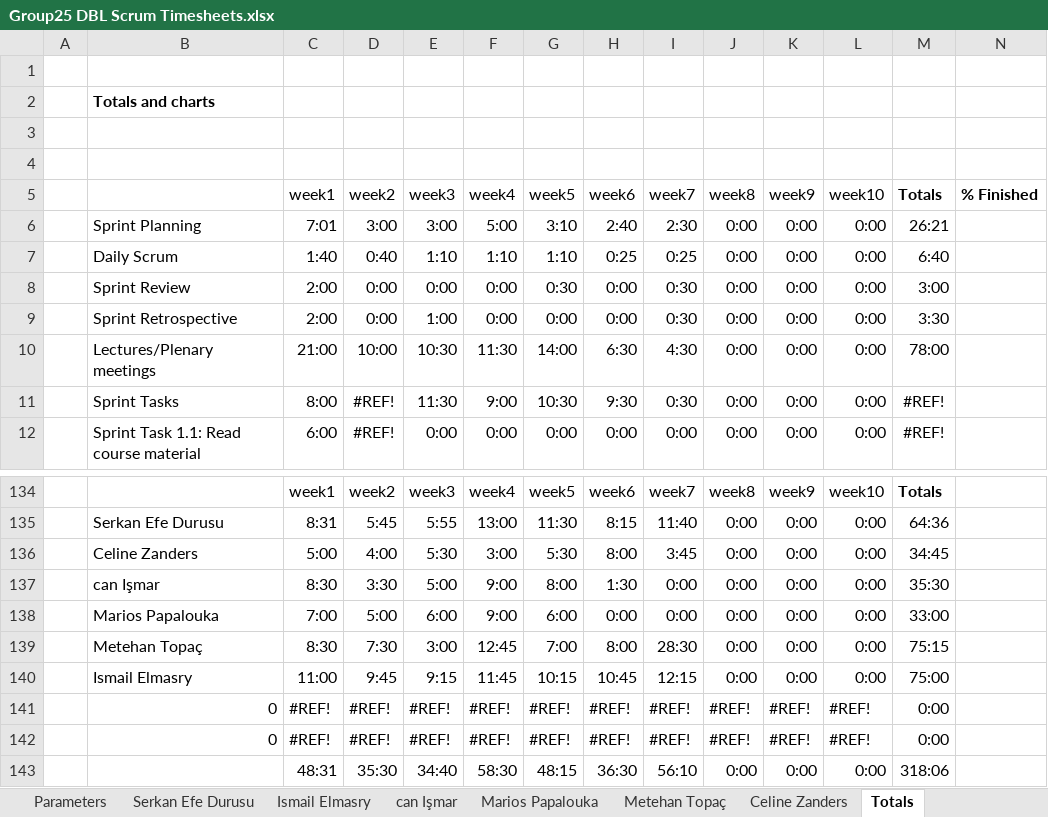
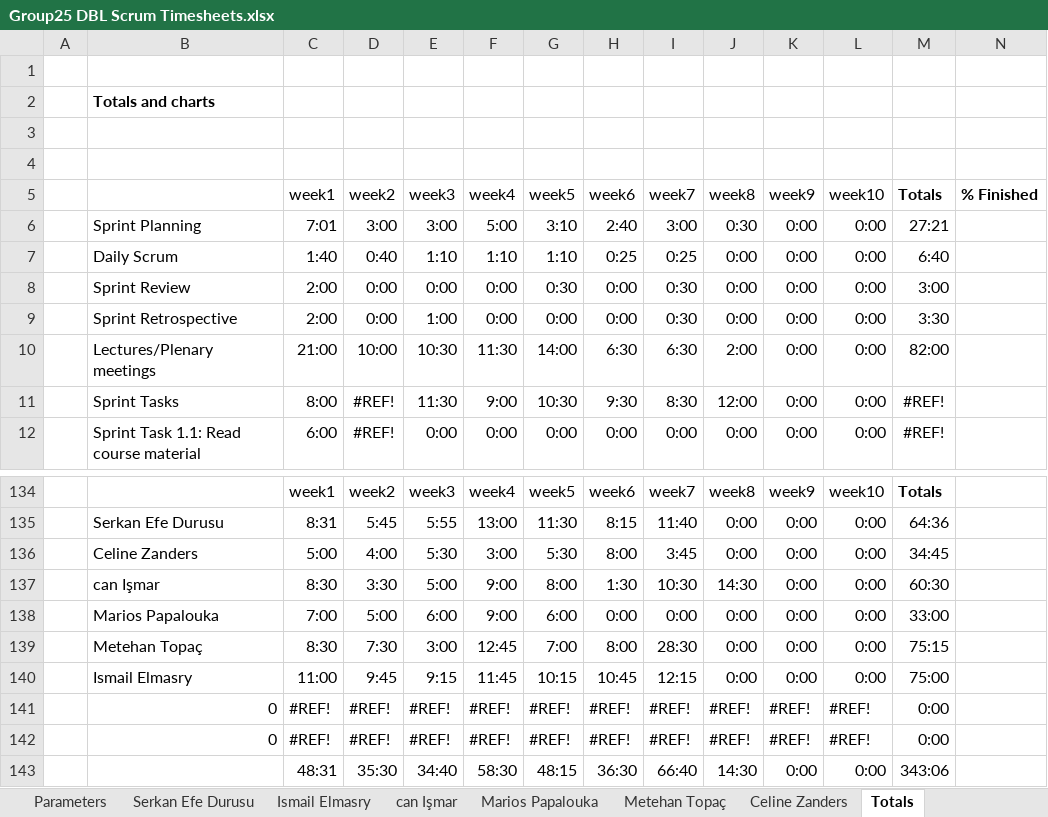
Before and after one commit to ismailelmasry/Embedded_system_group25, an Excel workbook: Group25 DBL Scrum Timesheets.xlsx, sheet Totals, drawn as a sheet; only a part is shown, gaps mark what is left out; values as stored, in another font and other column widths than the file's, no borders; charts and pictures not drawn; the diff names each change by its address in the sheet, - before the commit and + after, or states it on an @@ line.

```diff
--- a/Group25 DBL Scrum Timesheets.xlsx (sheet Totals)
+++ b/Group25 DBL Scrum Timesheets.xlsx (sheet Totals)
-I6 (week7): 2:30
+I6 (week7): 3:00
-J6 (week8): 0:00
+J6 (week8): 0:30
-M6 (Totals): 26:21
+M6 (Totals): 27:21
-I10 (week7): 4:30
+I10 (week7): 6:30
-J10 (week8): 0:00
+J10 (week8): 2:00
-M10 (Totals): 78:00
+M10 (Totals): 82:00
-I11 (week7): 0:30
+I11 (week7): 8:30
-J11 (week8): 0:00
+J11 (week8): 12:00
-I137 (week7): 0:00
+I137 (week7): 10:30
-J137 (week8): 0:00
+J137 (week8): 14:30
-M137 (Totals): 35:30
+M137 (Totals): 60:30
-I143 (week7): 56:10
+I143 (week7): 66:40
-J143 (week8): 0:00
+J143 (week8): 14:30
-M143 (Totals): 318:06
+M143 (Totals): 343:06
```
Also changed, not shown: sheet can Işmar, charts or pictures.
